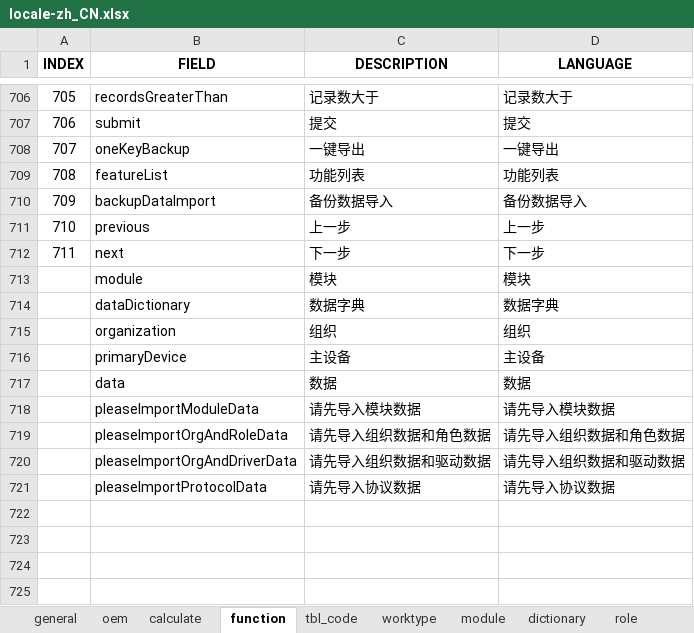
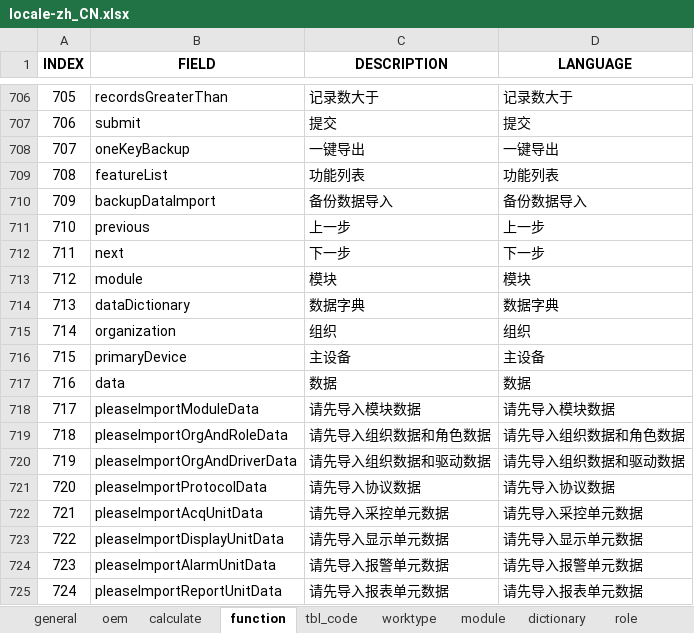
Before and after one commit to cosog/ap, an Excel workbook: WebRoot/oem/cnpc/locale/locale-zh_CN.xlsx, sheet function, drawn as a sheet; only a part is shown, gaps mark what is left out; values as stored, in another font and other column widths than the file's, no borders; the diff names each change by its address in the sheet, - before the commit and + after, or states it on an @@ line.

Commit message:
Backup data recovery test and improvement

```diff
--- a/WebRoot/oem/cnpc/locale/locale-zh_CN.xlsx (sheet function)
+++ b/WebRoot/oem/cnpc/locale/locale-zh_CN.xlsx (sheet function)
@@ column A (INDEX) renumbered between rows 713 and 721 @@
+row 722: 721 | pleaseImportAcqUnitData | 请先导入采控单元数据 | 请先导入采控单元数据
+row 723: 722 | pleaseImportDisplayUnitData | 请先导入显示单元数据 | 请先导入显示单元数据
+row 724: 723 | pleaseImportAlarmUnitData | 请先导入报警单元数据 | 请先导入报警单元数据
+row 725: 724 | pleaseImportReportUnitData | 请先导入报表单元数据 | 请先导入报表单元数据
```
Also changed, not shown: 10 other files.
